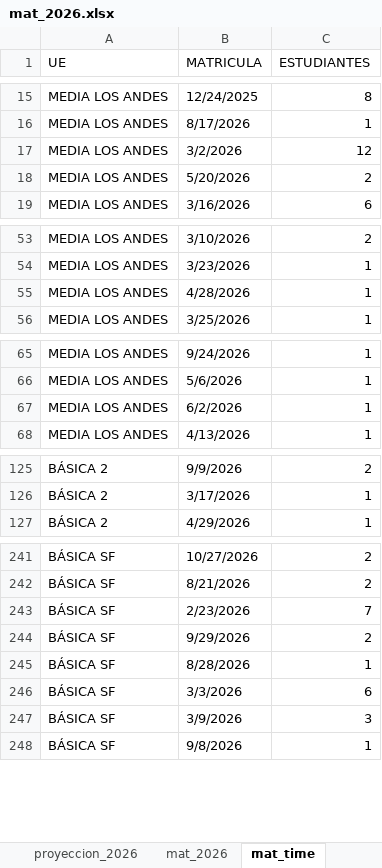
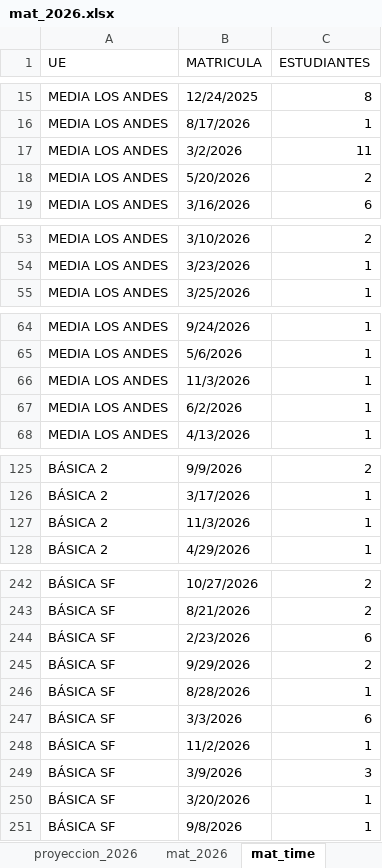
Before and after one commit to cjsepulveda/Proyect_multi_page, an Excel workbook: src/pages/data/mat_2026.xlsx, sheet mat_time, drawn as a sheet; only a part is shown, gaps mark what is left out; values as stored, in another font and other column widths than the file's, no cell formats; removed rows and columns are numbered as before the commit, all else as after; the diff names each change by its address in the sheet, - before the commit and + after, or states it on an @@ line.

```diff
--- a/src/pages/data/mat_2026.xlsx (sheet mat_time)
+++ b/src/pages/data/mat_2026.xlsx (sheet mat_time)
-C17 (ESTUDIANTES): 12
+C17 (ESTUDIANTES): 11
-row 55: MEDIA LOS ANDES | 4/28/2026 | 1
+row 66: MEDIA LOS ANDES | 11/3/2026 | 1
+row 127: BÁSICA 2 | 11/3/2026 | 1
-C244 (ESTUDIANTES): 7
+C244 (ESTUDIANTES): 6
+row 248: BÁSICA SF | 11/2/2026 | 1
@@ row 281 moved to row 250: BÁSICA SF @@
```
Also changed, not shown: sheet origen_colegios, sheet mat_2026, sheet origen_estudiantes, sheet com_est, sheet genero, cell formats.
